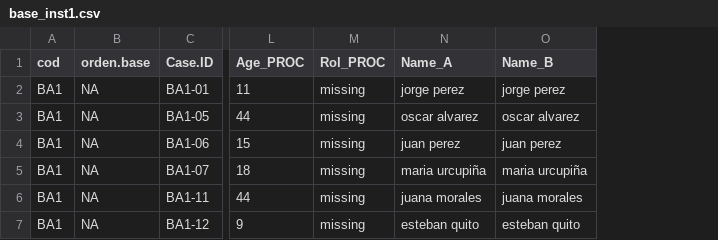
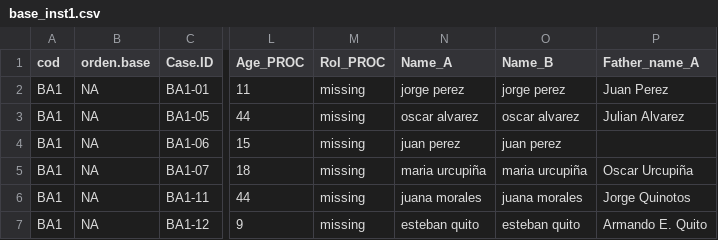
Before and after one commit to inescaridi/COM4PPL, a CSV file: example/instances/inst1/base_inst1.csv, drawn as a sheet; only a part is shown, gaps mark what is left out; the diff names each change by its address in the sheet, - before the commit and + after, or states it on an @@ line.

```diff
--- a/example/instances/inst1/base_inst1.csv
+++ b/example/instances/inst1/base_inst1.csv
+column P (Father_name_A), rows 2-7: Juan Perez | Julian Alvarez |  | Oscar Urcupiña | Jorge Quinotos | Armando E. Quito
```
Also changed, not shown: example/instances/inst2/base_inst2.csv, example/instances/matches/candidateList.csv, 2 other files.
